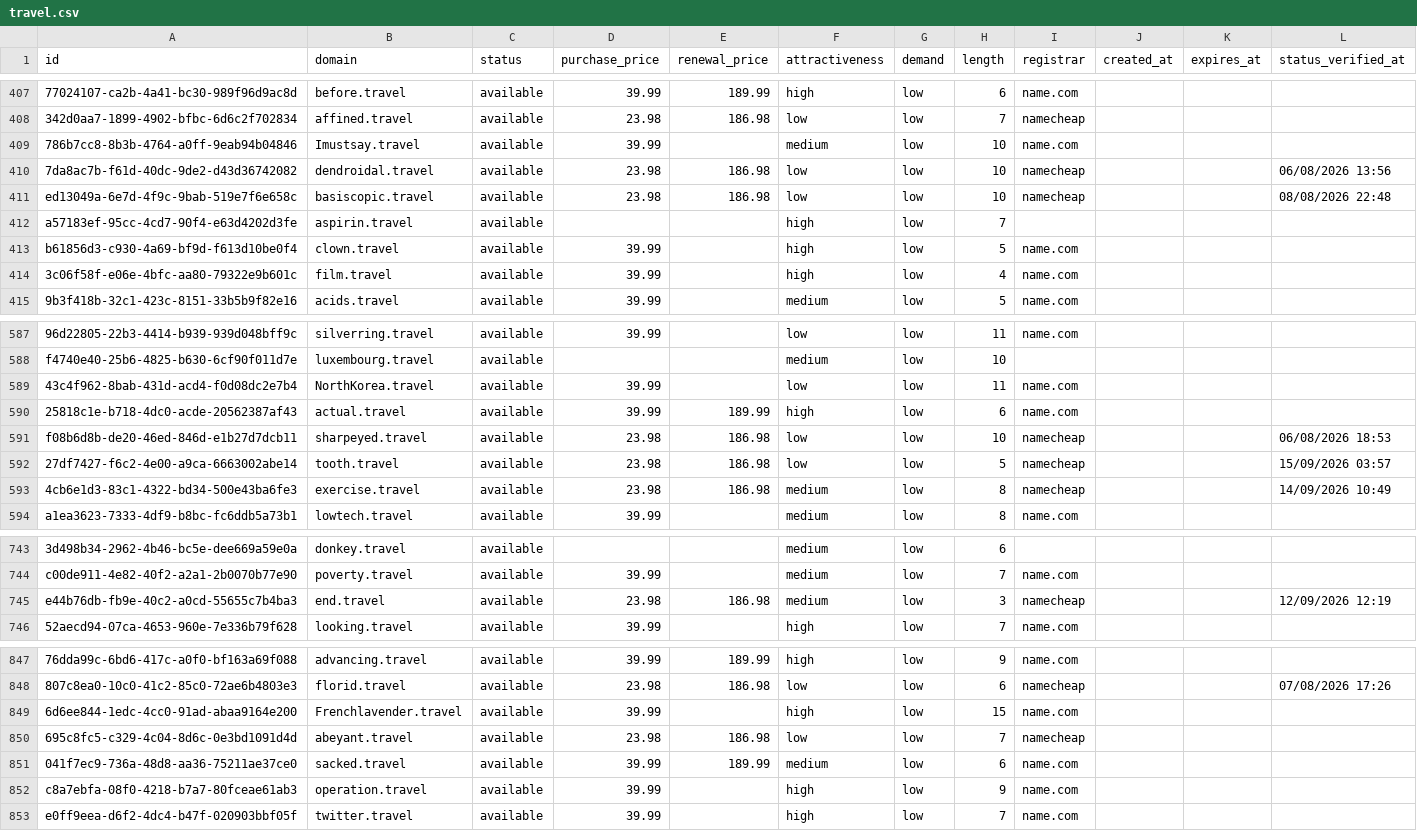
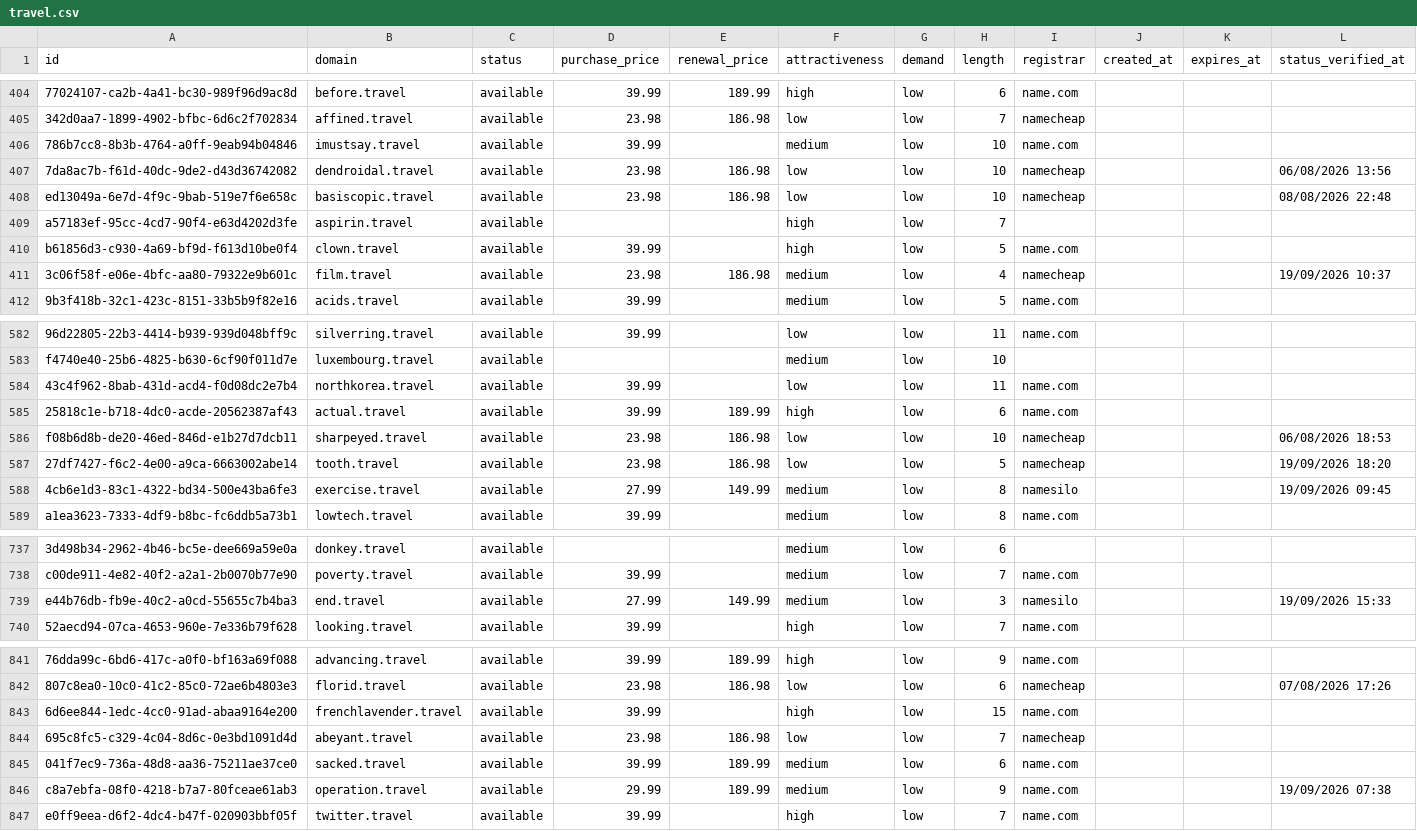
Before and after one commit to UniqueDomains/travel-oneword-domains, a CSV file: travel.csv, drawn as a sheet; only a part is shown, gaps mark what is left out; addresses are those after the commit; the diff covers the shown part only; the diff names each change by its address in the sheet, - before the commit and + after, or states it on an @@ line.

Commit message:
Domains update

```diff
--- a/travel.csv
+++ b/travel.csv
-B406 (domain): Imustsay.travel
+B406 (domain): imustsay.travel
-D411 (purchase_price): 39.99
+D411 (purchase_price): 23.98
-E411 (renewal_price): (empty)
+E411 (renewal_price): 186.98
-F411 (attractiveness): high
+F411 (attractiveness): medium
-I411 (registrar): name.com
+I411 (registrar): namecheap
-L411 (status_verified_at): (empty)
+L411 (status_verified_at): 19/09/2026 10:37
-B584 (domain): NorthKorea.travel
+B584 (domain): northkorea.travel
-L587 (status_verified_at): 15/09/2026 03:57
+L587 (status_verified_at): 19/09/2026 18:20
-D588 (purchase_price): 23.98
+D588 (purchase_price): 27.99
-E588 (renewal_price): 186.98
+E588 (renewal_price): 149.99
-I588 (registrar): namecheap
+I588 (registrar): namesilo
-L588 (status_verified_at): 14/09/2026 10:49
+L588 (status_verified_at): 19/09/2026 09:45
-D739 (purchase_price): 23.98
+D739 (purchase_price): 27.99
-E739 (renewal_price): 186.98
+E739 (renewal_price): 149.99
-I739 (registrar): namecheap
+I739 (registrar): namesilo
-L739 (status_verified_at): 12/09/2026 12:19
+L739 (status_verified_at): 19/09/2026 15:33
-B843 (domain): Frenchlavender.travel
+B843 (domain): frenchlavender.travel
-D846 (purchase_price): 39.99
+D846 (purchase_price): 29.99
-E846 (renewal_price): (empty)
+E846 (renewal_price): 189.99
-F846 (attractiveness): high
+F846 (attractiveness): medium
-L846 (status_verified_at): (empty)
+L846 (status_verified_at): 19/09/2026 07:38
```
Also changed, not shown: 7 added rows, 7 removed rows and 72 edited cells elsewhere in this file, 4 other files.
